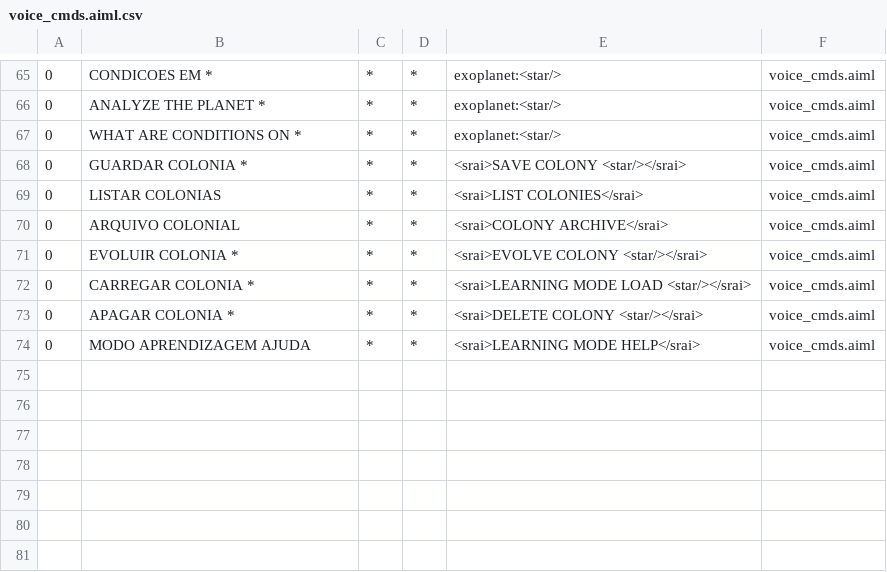
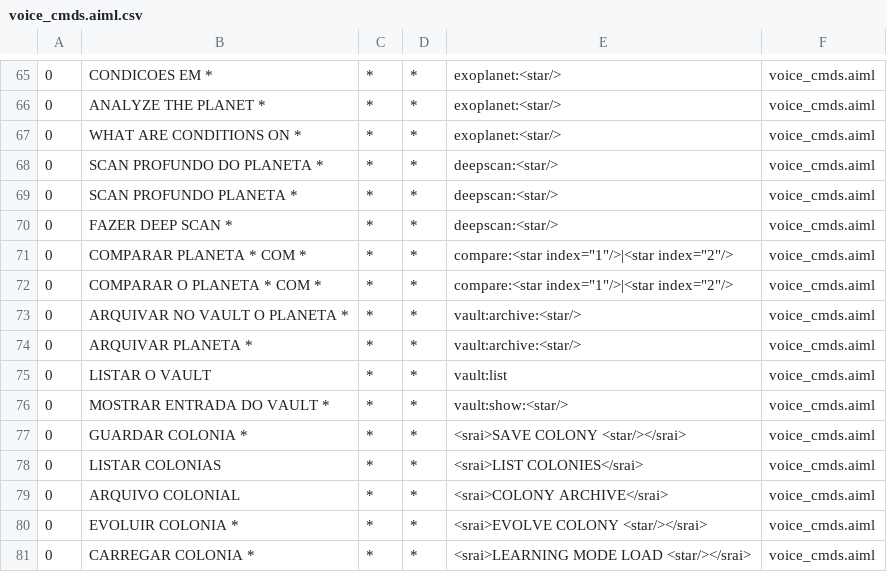
Before and after one commit to LordDevs/Chronos-200K, a CSV file: Backend/ab/bots/chronos/aimlif/voice_cmds.aiml.csv, drawn as a sheet; only a part is shown, gaps mark what is left out; the shorter side is filled out with more unchanged rows; the diff names each change by its address in the sheet, - before the commit and + after, or states it on an @@ line.

```diff
--- a/Backend/ab/bots/chronos/aimlif/voice_cmds.aiml.csv
+++ b/Backend/ab/bots/chronos/aimlif/voice_cmds.aiml.csv
+row 68: 0 | SCAN PROFUNDO DO PLANETA * | * | * | deepscan:<star/> | voice_cmds.aiml
+row 69: 0 | SCAN PROFUNDO PLANETA * | * | * | deepscan:<star/> | voice_cmds.aiml
+row 70: 0 | FAZER DEEP SCAN * | * | * | deepscan:<star/> | voice_cmds.aiml
+row 71: 0 | COMPARAR PLANETA * COM * | * | * | compare:<star index="1"/>|<star index="2"/> | voice_cmds.aiml
+row 72: 0 | COMPARAR O PLANETA * COM * | * | * | compare:<star index="1"/>|<star index="2"/> | voice_cmds.aiml
+row 73: 0 | ARQUIVAR NO VAULT O PLANETA * | * | * | vault:archive:<star/> | voice_cmds.aiml
+row 74: 0 | ARQUIVAR PLANETA * | * | * | vault:archive:<star/> | voice_cmds.aiml
+row 75: 0 | LISTAR O VAULT | * | * | vault:list | voice_cmds.aiml
+row 76: 0 | MOSTRAR ENTRADA DO VAULT * | * | * | vault:show:<star/> | voice_cmds.aiml
```
Also changed, not shown: Backend/ab/bots/chronos/aimlif/chronos_persona.aiml.csv, 24 other files.
